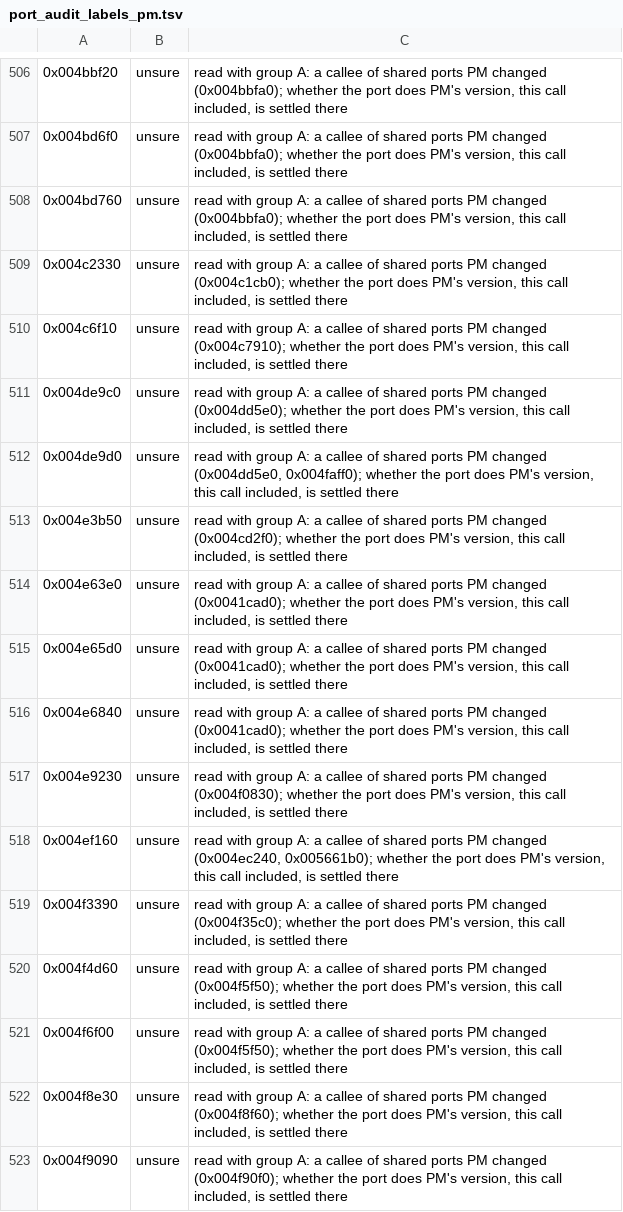
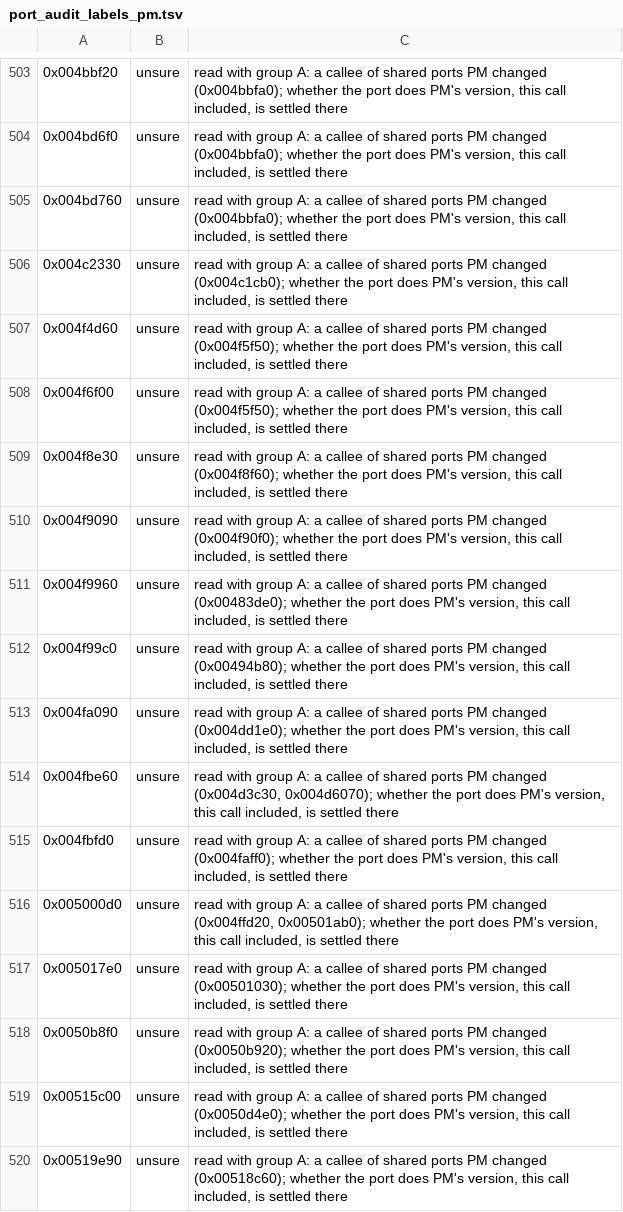
Before and after one commit to telltaleatheist/mw3-re, a TSV file: tools/analysis/port_audit_labels_pm.tsv, drawn as a sheet; only a part is shown, gaps mark what is left out; the shorter side is filled out with more unchanged rows; the diff covers the shown part only.

Commit message:
PM audit backlog, AI: 16 unsure read; none missing (the target keys read whole against MW3's, the net compile and writer ported with PM's properties, the rest MW3's or container code)

```diff
--- a/tools/analysis/port_audit_labels_pm.tsv
+++ b/tools/analysis/port_audit_labels_pm.tsv
@@ -509,12 +506,2 @@
 0x004c2330	unsure	read with group A: a callee of shared ports PM changed (0x004c1cb0); whether the port does PM's version, this call included, is settled there
-0x004c6f10	unsure	read with group A: a callee of shared ports PM changed (0x004c7910); whether the port does PM's version, this call included, is settled there
-0x004de9c0	unsure	read with group A: a callee of shared ports PM changed (0x004dd5e0); whether the port does PM's version, this call included, is settled there
-0x004de9d0	unsure	read with group A: a callee of shared ports PM changed (0x004dd5e0, 0x004faff0); whether the port does PM's version, this call included, is settled there
-0x004e3b50	unsure	read with group A: a callee of shared ports PM changed (0x004cd2f0); whether the port does PM's version, this call included, is settled there
-0x004e63e0	unsure	read with group A: a callee of shared ports PM changed (0x0041cad0); whether the port does PM's version, this call included, is settled there
-0x004e65d0	unsure	read with group A: a callee of shared ports PM changed (0x0041cad0); whether the port does PM's version, this call included, is settled there
-0x004e6840	unsure	read with group A: a callee of shared ports PM changed (0x0041cad0); whether the port does PM's version, this call included, is settled there
-0x004e9230	unsure	read with group A: a callee of shared ports PM changed (0x004f0830); whether the port does PM's version, this call included, is settled there
-0x004ef160	unsure	read with group A: a callee of shared ports PM changed (0x004ec240, 0x005661b0); whether the port does PM's version, this call included, is settled there
-0x004f3390	unsure	read with group A: a callee of shared ports PM changed (0x004f35c0); whether the port does PM's version, this call included, is settled there
 0x004f4d60	unsure	read with group A: a callee of shared ports PM changed (0x004f5f50); whether the port does PM's version, this call included, is settled there
```
Also changed, not shown: 16 added rows and 6 removed rows elsewhere in this file, 1 other file.
